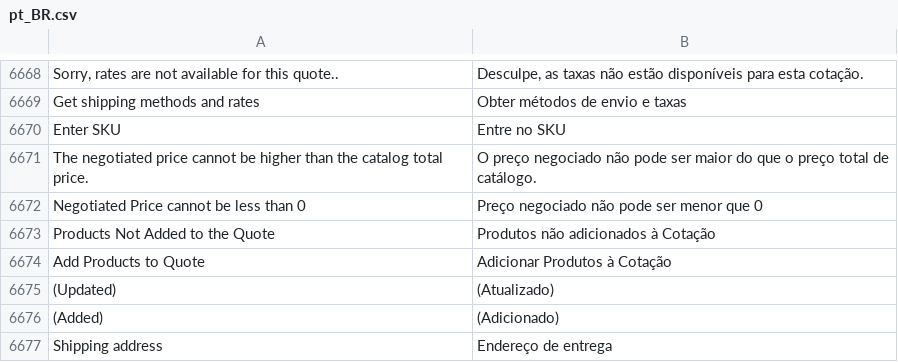
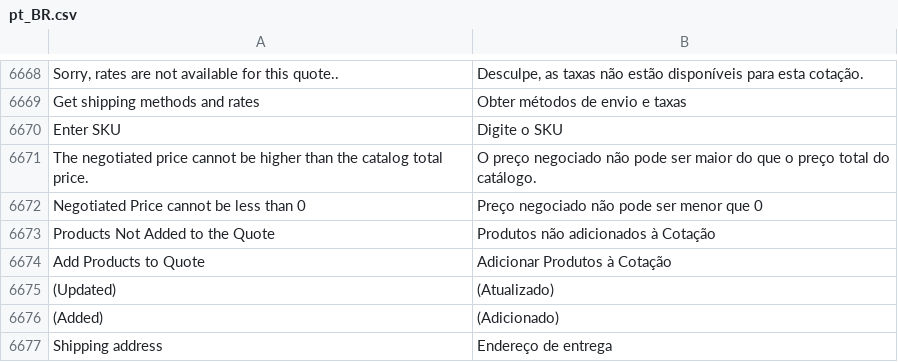
Before and after one commit to rafaelstz/traducao_magento2_pt_br, a CSV file: pt_BR.csv, drawn as a sheet; only a part is shown, gaps mark what is left out; the diff names each change by its address in the sheet, - before the commit and + after, or states it on an @@ line.

Commit message:
Suggested changes

```diff
--- a/pt_BR.csv
+++ b/pt_BR.csv
-B6670: Entre no SKU
+B6670: Digite o SKU
-B6671: …preço total de catálogo.
+B6671: …preço total do catálogo.
```
